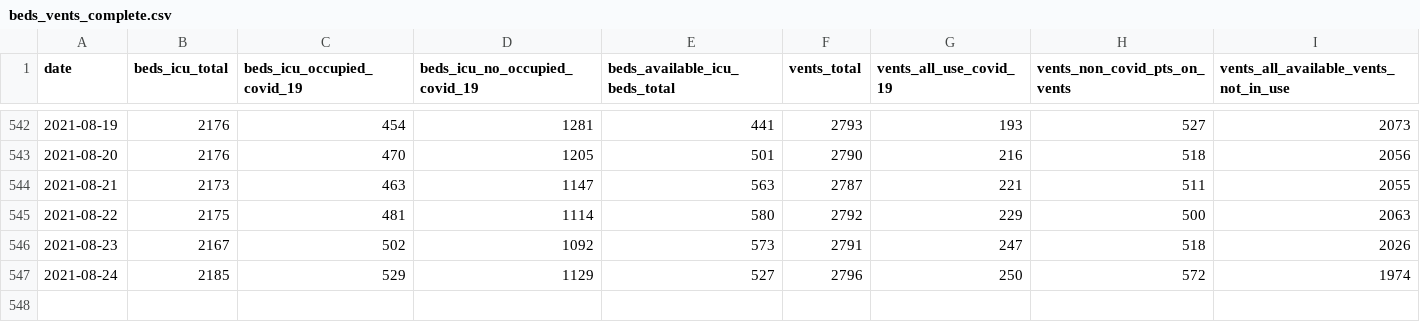
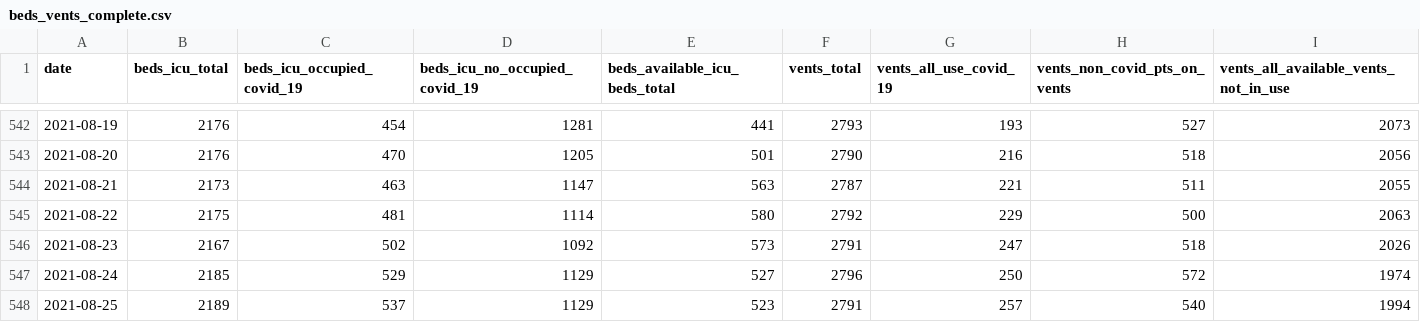
Before and after one commit to ercbk/IndianaCOVID19TrackerData, a CSV file: inst/extdata/beds_vents_complete.csv, drawn as a sheet; only a part is shown, gaps mark what is left out; the diff names each change by its address in the sheet, - before the commit and + after, or states it on an @@ line.

```diff
--- a/inst/extdata/beds_vents_complete.csv
+++ b/inst/extdata/beds_vents_complete.csv
+row 548: 2021-08-25 | 2189 | 537 | 1129 | 523 | 2791 | 257 | 540 | 1994
```
Also changed, not shown: inst/extdata/hosp_msas_line.csv, 13 other files.
